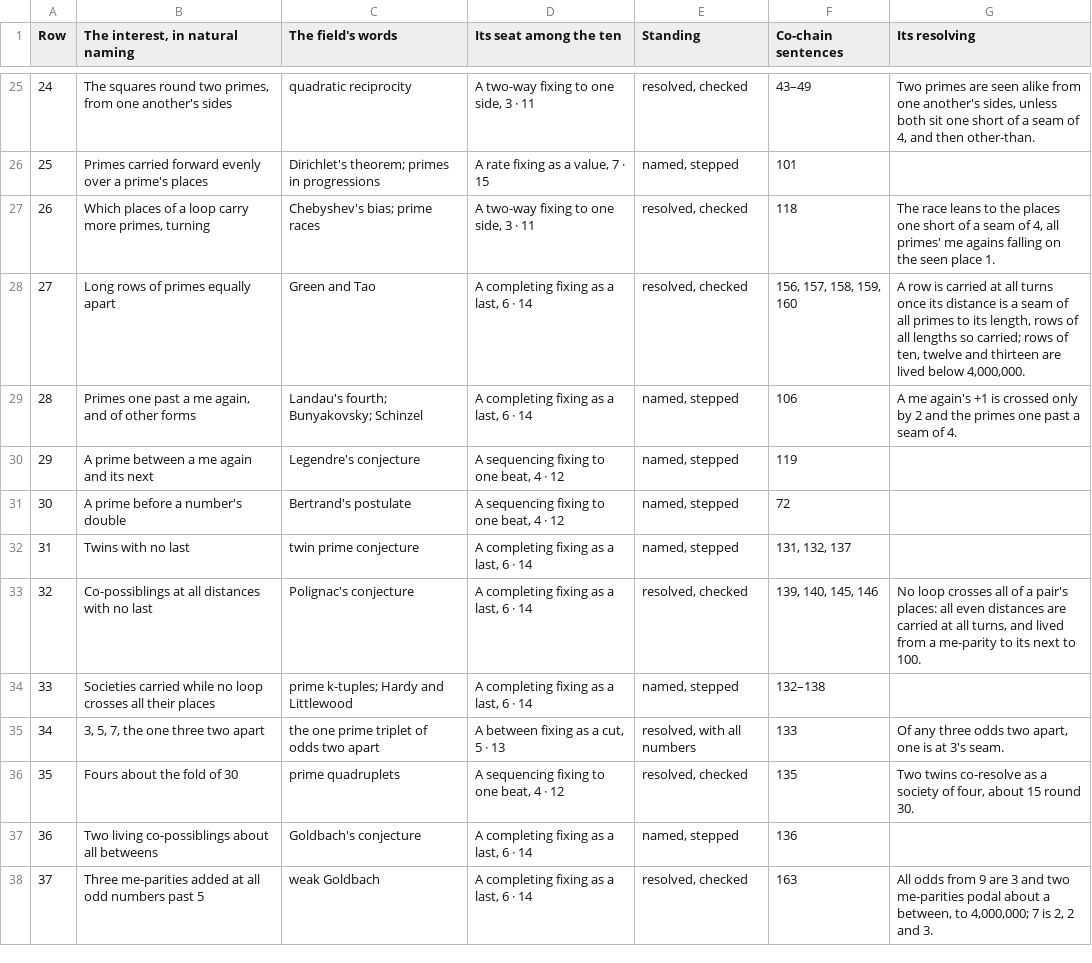
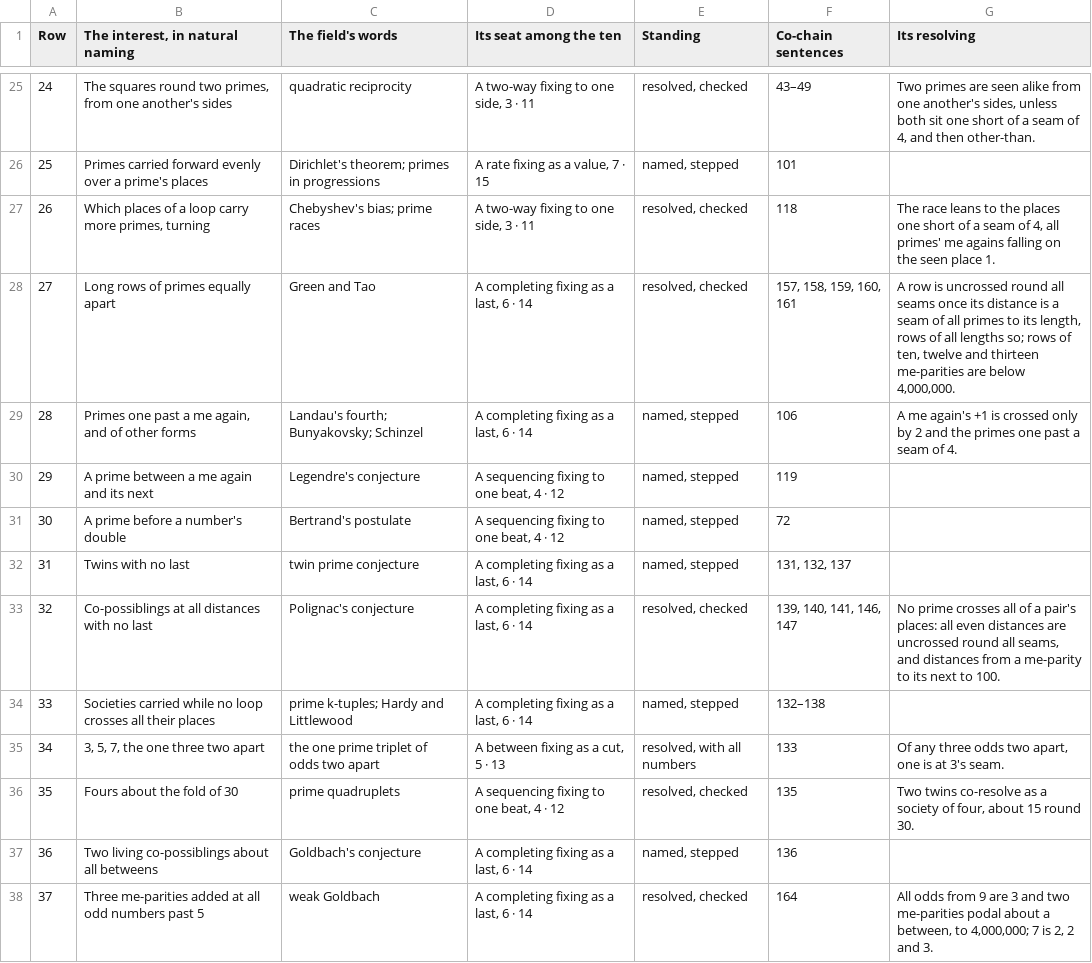
Before and after one commit to chris-j-handel/corus, a CSV file: incoming/v408primes/The_interests_in_the_primes.csv, drawn as a sheet; only a part is shown, gaps mark what is left out; the diff covers the shown part only.

```diff
--- a/incoming/v408primes/The_interests_in_the_primes.csv
+++ b/incoming/v408primes/The_interests_in_the_primes.csv
@@ -27,3 +27,3 @@ Row,"The interest, in natural naming",The field's words,Its seat among the ten,S
 26,"Which places of a loop carry more primes, turning",Chebyshev's bias; prime races,"A two-way fixing to one side, 3 · 11","resolved, checked",118,"The race leans to the places one short of a seam of 4, all primes' me agains falling on the seen place 1."
-27,Long rows of primes equally apart,Green and Tao,"A completing fixing as a last, 6 · 14","resolved, checked","156, 157, 158, 159, 160","A row is carried at all turns once its distance is a seam of all primes to its length, rows of all lengths so carried; rows of ten, twelve and thirteen are lived below 4,000,000."
+27,Long rows of primes equally apart,Green and Tao,"A completing fixing as a last, 6 · 14","resolved, checked","157, 158, 159, 160, 161","A row is uncrossed round all seams once its distance is a seam of all primes to its length, rows of all lengths so; rows of ten, twelve and thirteen me-parities are below 4,000,000."
 28,"Primes one past a me again, and of other forms",Landau's fourth; Bunyakovsky; Schinzel,"A completing fixing as a last, 6 · 14","named, stepped",106,A me again's +1 is crossed only by 2 and the primes one past a seam of 4.
@@ -32,3 +32,3 @@ Row,"The interest, in natural naming",The field's words,Its seat among the ten,S
 31,Twins with no last,twin prime conjecture,"A completing fixing as a last, 6 · 14","named, stepped","131, 132, 137",
-32,Co-possiblings at all distances with no last,Polignac's conjecture,"A completing fixing as a last, 6 · 14","resolved, checked","139, 140, 145, 146","No loop crosses all of a pair's places: all even distances are carried at all turns, and lived from a me-parity to its next to 100."
+32,Co-possiblings at all distances with no last,Polignac's conjecture,"A completing fixing as a last, 6 · 14","resolved, checked","139, 140, 141, 146, 147","No prime crosses all of a pair's places: all even distances are uncrossed round all seams, and distances from a me-parity to its next to 100."
 33,Societies carried while no loop crosses all their places,prime k-tuples; Hardy and Littlewood,"A completing fixing as a last, 6 · 14","named, stepped",132–138,
@@ -37,2 +37,2 @@ Row,"The interest, in natural naming",The field's words,Its seat among the ten,S
 36,Two living co-possiblings about all betweens,Goldbach's conjecture,"A completing fixing as a last, 6 · 14","named, stepped",136,
-37,Three me-parities added at all odd numbers past 5,weak Goldbach,"A completing fixing as a last, 6 · 14","resolved, checked",163,"All odds from 9 are 3 and two me-parities podal about a between, to 4,000,000; 7 is 2, 2 and 3."
+37,Three me-parities added at all odd numbers past 5,weak Goldbach,"A completing fixing as a last, 6 · 14","resolved, checked",164,"All odds from 9 are 3 and two me-parities podal about a between, to 4,000,000; 7 is 2, 2 and 3."
```
Also changed, not shown: 11 edited cells elsewhere in this file, 3 other files.
